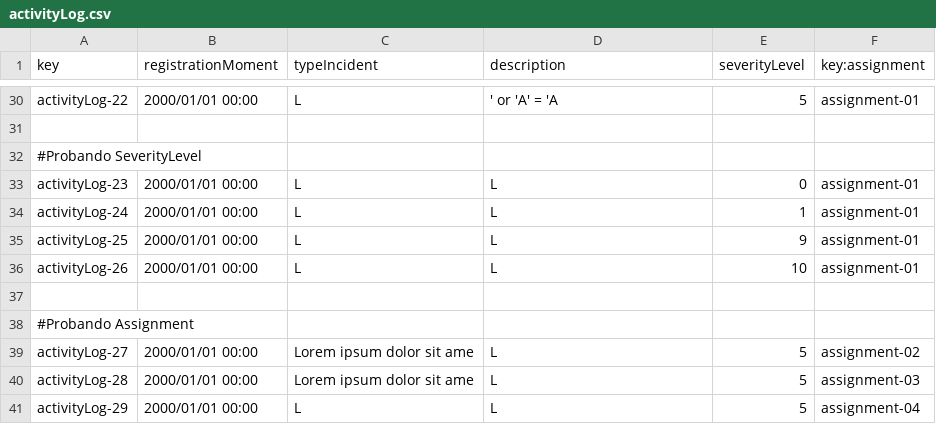
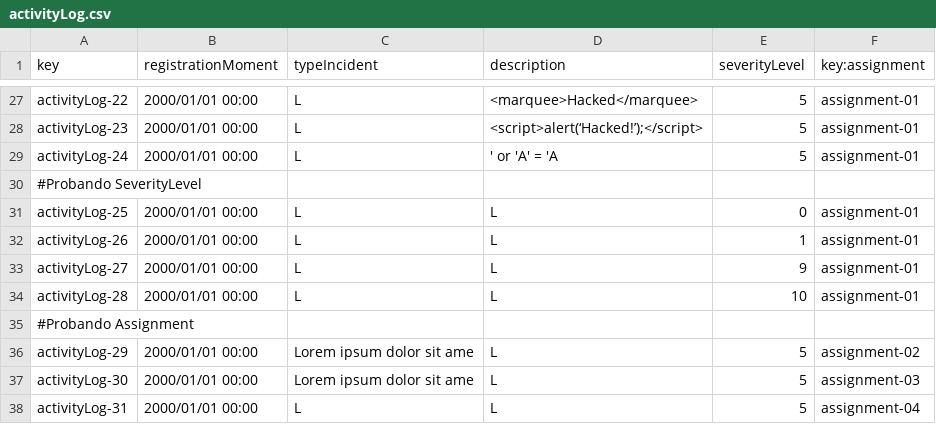
Before and after one commit to danjimdia1/Acme-ANS, a CSV file: src/main/resources/WEB-INF/data/sample/activityLog.csv, drawn as a sheet; only a part is shown, gaps mark what is left out; removed rows and columns are numbered as before the commit, all else as after; the diff covers the shown part only; the diff names each change by its address in the sheet, - before the commit and + after, or states it on an @@ line.

```diff
--- a/src/main/resources/WEB-INF/data/sample/activityLog.csv
+++ b/src/main/resources/WEB-INF/data/sample/activityLog.csv
-D27 (description): ' or 'A' = 'A
+D27 (description): <marquee>Hacked</marquee>
-row 28: (empty)
+row 28: activityLog-23 | 2000/01/01 00:00 | L | <script>alert(‘Hacked!’);</script> | 5 | assignment-01
+row 29: activityLog-24 | 2000/01/01 00:00 | L | ' or 'A' = 'A | 5 | assignment-01
-A31 (key): activityLog-23
+A31 (key): activityLog-25
-A32 (key): activityLog-24
+A32 (key): activityLog-26
-A33 (key): activityLog-25
+A33 (key): activityLog-27
-A34 (key): activityLog-26
+A34 (key): activityLog-28
-row 37: (empty)
-A36 (key): activityLog-27
+A36 (key): activityLog-29
-A37 (key): activityLog-28
+A37 (key): activityLog-30
-A38 (key): activityLog-29
+A38 (key): activityLog-31
```
Also changed, not shown: 2 added rows, 5 removed rows and 29 edited cells elsewhere in this file, src/main/resources/WEB-INF/data/sample/crewMember.csv, src/main/resources/WEB-INF/data/sample/flightAssignment.csv.
